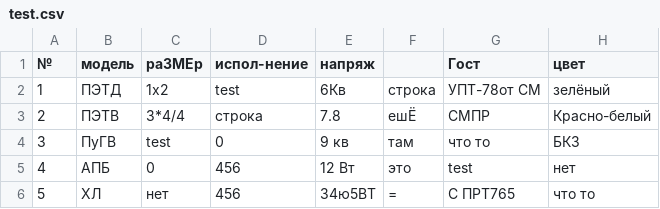
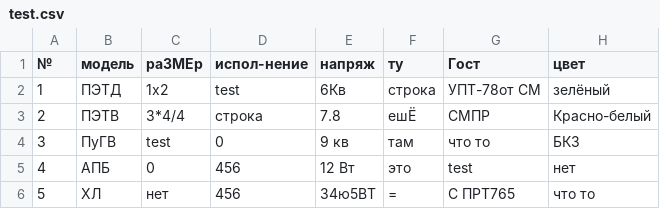
Before and after one commit to KVexcavator/ruby_parse_csv, a CSV file: test.csv, drawn as a sheet.

Commit message:
add list colors

```diff
--- a/test.csv
+++ b/test.csv
@@ -1,2 +1,2 @@
-№,модель,раЗМЕр,испол-нение  ,напряж,,Гост,цвет
+№,модель,раЗМЕр,испол-нение  ,напряж,ту,Гост,цвет
 1,ПЭТД,1х2,test,6Кв,строка,УПТ-78от СМ,зелёный
```
Also changed, not shown: 2 other files.
